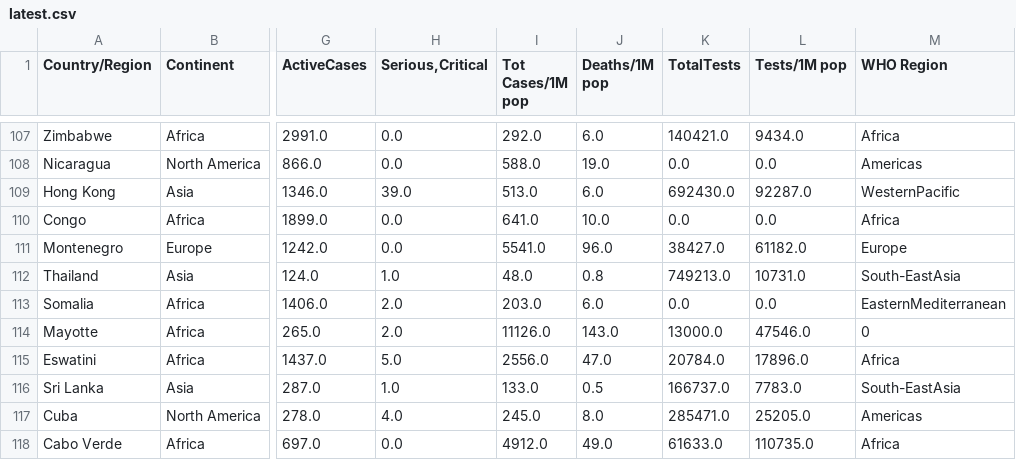
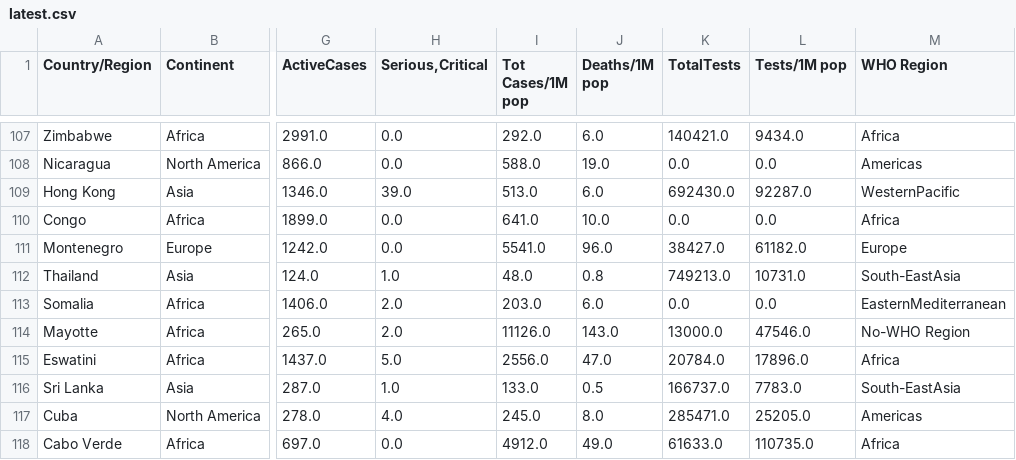
Before and after one commit to dhuyent/DSProgramming-FinalProject, a CSV file: src/cleaned_data/latest.csv, drawn as a sheet; only a part is shown, gaps mark what is left out; the diff covers the shown part only; the diff names each change by its address in the sheet, - before the commit and + after, or states it on an @@ line.

```diff
--- a/src/cleaned_data/latest.csv
+++ b/src/cleaned_data/latest.csv
-M114 (WHO Region): 0
+M114 (WHO Region): No-WHO Region
```
Also changed, not shown: 1 added row and 23 edited cells elsewhere in this file, 1 other file.
